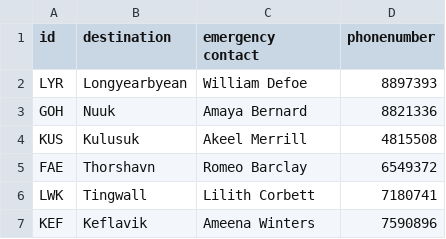
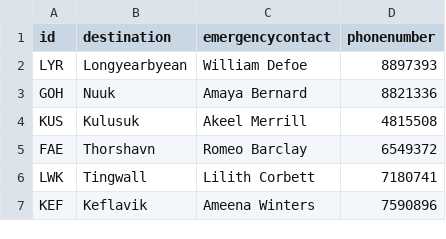
Before and after one commit to TomasIV/Verklegt1, a CSV file: CSVFiles/Destinations.csv, drawn as a sheet.

```diff
--- a/CSVFiles/Destinations.csv
+++ b/CSVFiles/Destinations.csv
@@ -1,2 +1,2 @@
-id,destination,emergency contact,phonenumber
+id,destination,emergencycontact,phonenumber
 LYR,Longyearbyean,William Defoe,8897393
```
Also changed, not shown: 3 other files.
